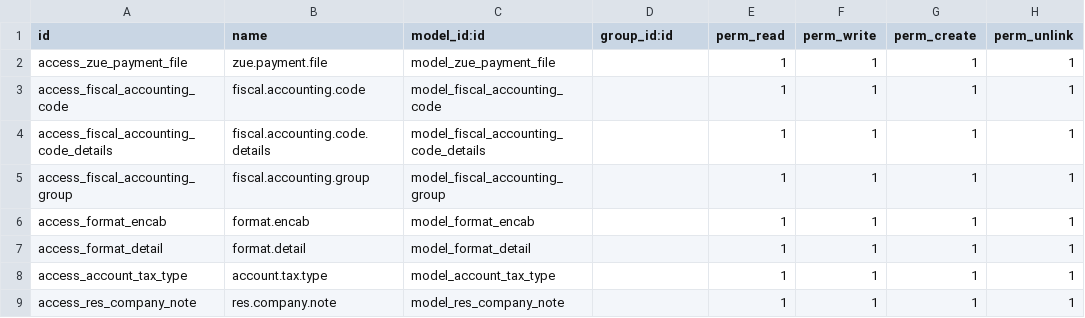
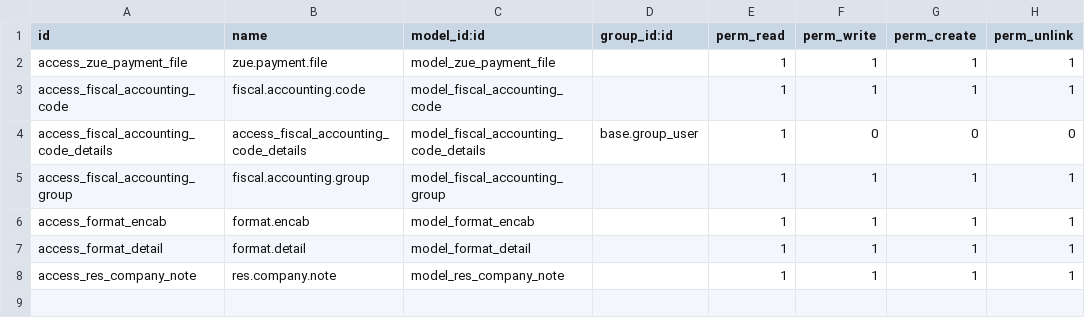
Before and after one commit to proyectoszue/Tkarga, a CSV file: zue_account/security/ir.model.access.csv, drawn as a sheet.

Commit message:
Ajustes desarrollos de las ultimas 2 semanas de las apps zue_erp, zue_account y zue_stock.

```diff
--- a/zue_account/security/ir.model.access.csv
+++ b/zue_account/security/ir.model.access.csv
@@ -3,3 +3,3 @@ access_zue_payment_file,zue.payment.file,model_zue_payment_file,,1,1,1,1
 access_fiscal_accounting_code,fiscal.accounting.code,model_fiscal_accounting_code,,1,1,1,1
-access_fiscal_accounting_code_details,fiscal.accounting.code.details,model_fiscal_accounting_code_details,,1,1,1,1
+access_fiscal_accounting_code_details,access_fiscal_accounting_code_details,model_fiscal_accounting_code_details,base.group_user,1,0,0,0
 access_fiscal_accounting_group,fiscal.accounting.group,model_fiscal_accounting_group,,1,1,1,1
@@ -7,3 +7,2 @@ access_format_encab,format.encab,model_format_encab,,1,1,1,1
 access_format_detail,format.detail,model_format_detail,,1,1,1,1
-access_account_tax_type,account.tax.type,model_account_tax_type,,1,1,1,1
 access_res_company_note,res.company.note,model_res_company_note,,1,1,1,1
```
Also changed, not shown: 33 other files.
